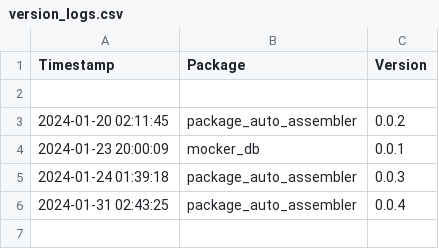
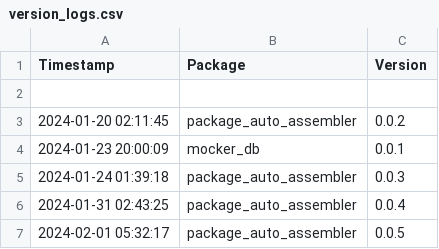
Before and after one commit to Kiril-Mordan/reusables, a CSV file: env_spec/version_logs.csv, drawn as a sheet.

```diff
--- a/env_spec/version_logs.csv
+++ b/env_spec/version_logs.csv
@@ -6 +6,2 @@ Timestamp,Package,Version
 2024-01-31 02:43:25,package_auto_assembler,0.0.4
+2024-02-01 05:32:17,package_auto_assembler,0.0.5
```
Also changed, not shown: 1 other file.
